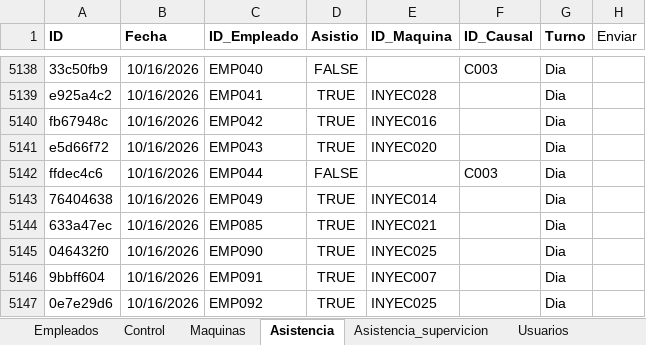
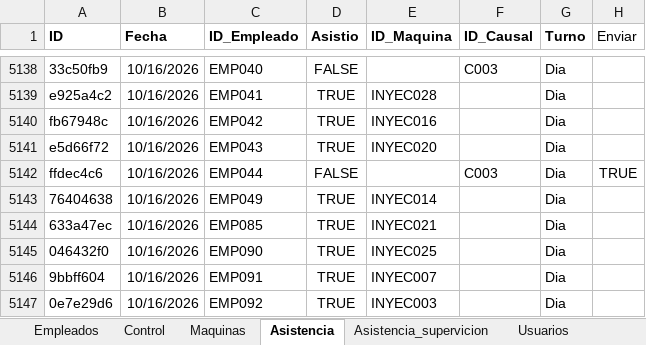
Before and after one commit to KevinQuimbayo/dashboard-merciko-data, an Excel workbook: Programa_Asistencia.xlsx, sheet Asistencia, drawn as a sheet; only a part is shown, gaps mark what is left out; values as stored, in another font and other column widths than the file's, no borders; table styles not drawn; the diff names each change by its address in the sheet, - before the commit and + after, or states it on an @@ line.

Commit message:
Sync - 2026-10-16 11:35

```diff
--- a/Programa_Asistencia.xlsx (sheet Asistencia)
+++ b/Programa_Asistencia.xlsx (sheet Asistencia)
-H5142 (Enviar): (empty)
+H5142 (Enviar): TRUE
-E5147 (ID_Maquina): INYEC025
+E5147 (ID_Maquina): INYEC003
```
